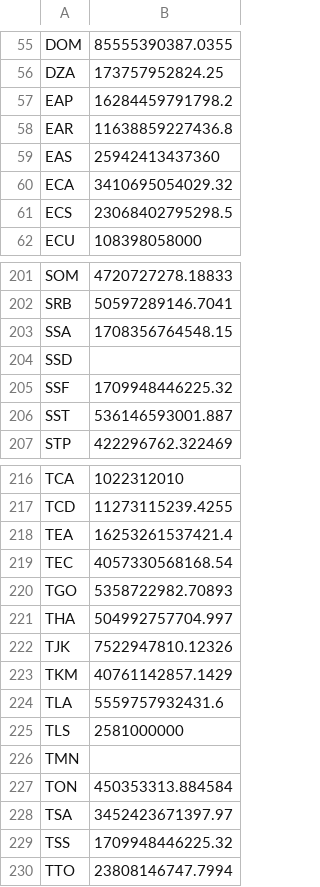
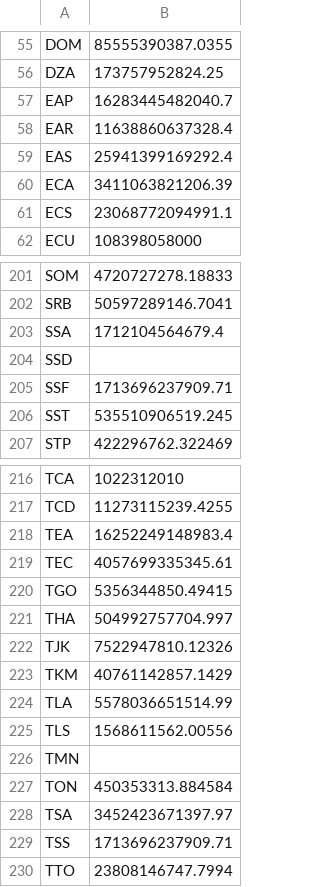
Before and after one commit to namemotion/country-gdp, a CSV file: WBGDP.csv, drawn as a sheet; only a part is shown, gaps mark what is left out; the diff covers the shown part only.

```diff
--- a/WBGDP.csv
+++ b/WBGDP.csv
@@ -56,7 +56,7 @@ DOM;85555390387.0355
 DZA;173757952824.25
-EAP;16284459791798.2
-EAR;11638859227436.8
-EAS;25942413437360
-ECA;3410695054029.32
-ECS;23068402795298.5
+EAP;16283445482040.7
+EAR;11638860637328.4
+EAS;25941399169292.4
+ECA;3411063821206.39
+ECS;23068772094991.1
 ECU;108398058000
@@ -202,6 +202,6 @@ SOM;4720727278.18833
 SRB;50597289146.7041
-SSA;1708356764548.15
+SSA;1712104564679.4
 SSD;
-SSF;1709948446225.32
-SST;536146593001.887
+SSF;1713696237909.71
+SST;535510906519.245
 STP;422296762.322469
@@ -217,5 +217,5 @@ TCA;1022312010
 TCD;11273115239.4255
-TEA;16253261537421.4
-TEC;4057330568168.54
-TGO;5358722982.70893
+TEA;16252249148983.4
+TEC;4057699335345.61
+TGO;5356344850.49415
 THA;504992757704.997
@@ -223,4 +223,4 @@ TJK;7522947810.12326
 TKM;40761142857.1429
-TLA;5559757932431.6
-TLS;2581000000
+TLA;5578036651514.99
+TLS;1568611562.00556
 TMN;
@@ -228,3 +228,3 @@ TON;450353313.884584
 TSA;3452423671397.97
-TSS;1709948446225.32
+TSS;1713696237909.71
 TTO;23808146747.7994
```
Also changed, not shown: 29 edited cells elsewhere in this file, countryGDP.csv.
